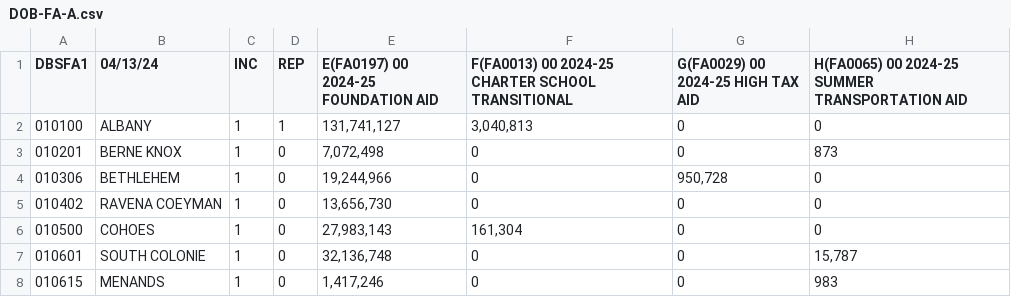
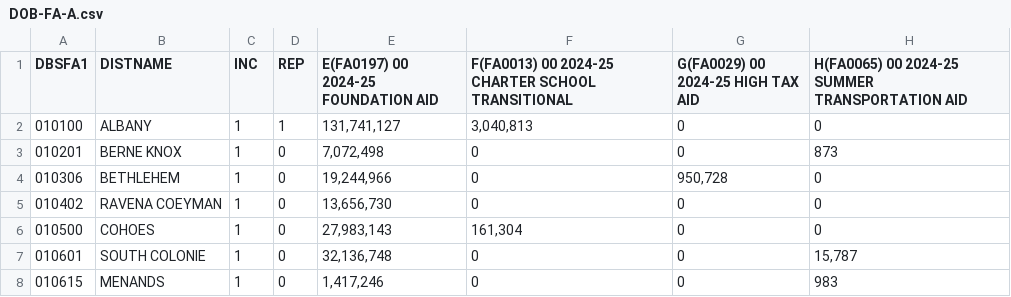
Before and after one commit to alexmuro/foundation-aid, a CSV file: public/data/DOB-FA-A.csv, drawn as a sheet; only a part is shown; the diff names each change by its address in the sheet, - before the commit and + after, or states it on an @@ line.

Commit message:
data

```diff
--- a/public/data/DOB-FA-A.csv
+++ b/public/data/DOB-FA-A.csv
-B1: 04/13/24
+B1: DISTNAME
```
Also changed, not shown: public/data/DOB-FA-D.csv, 4 other files.
